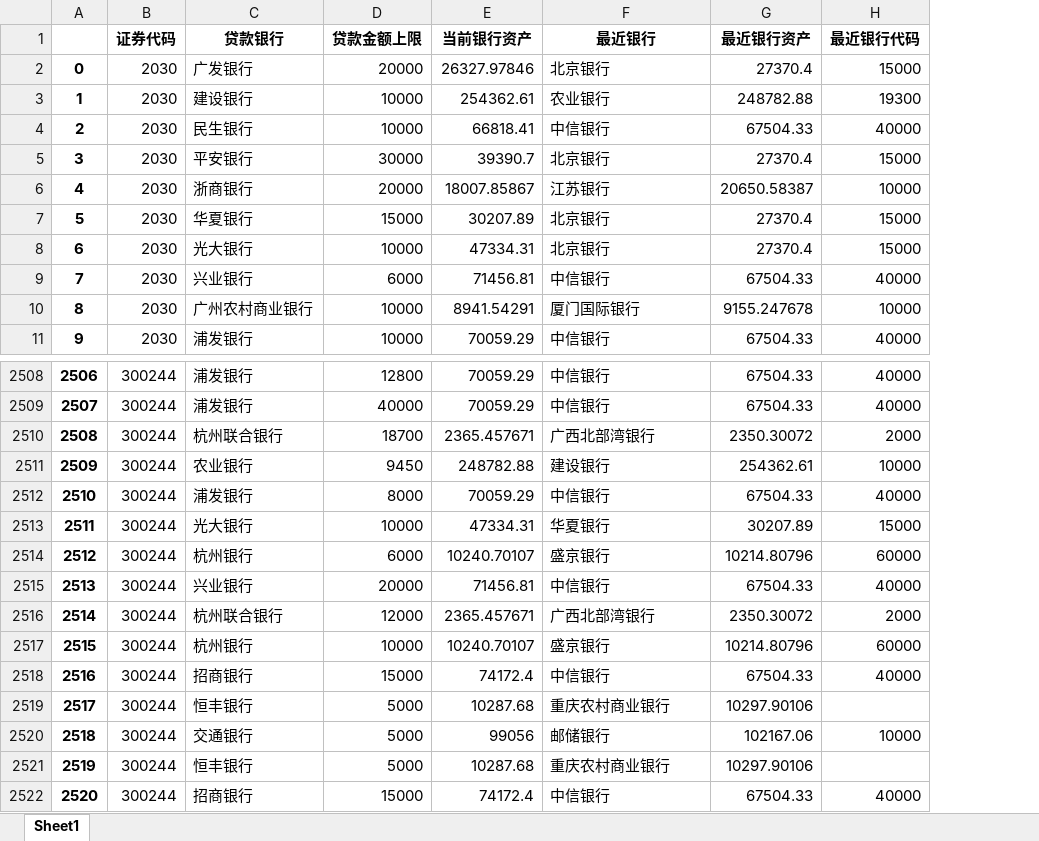
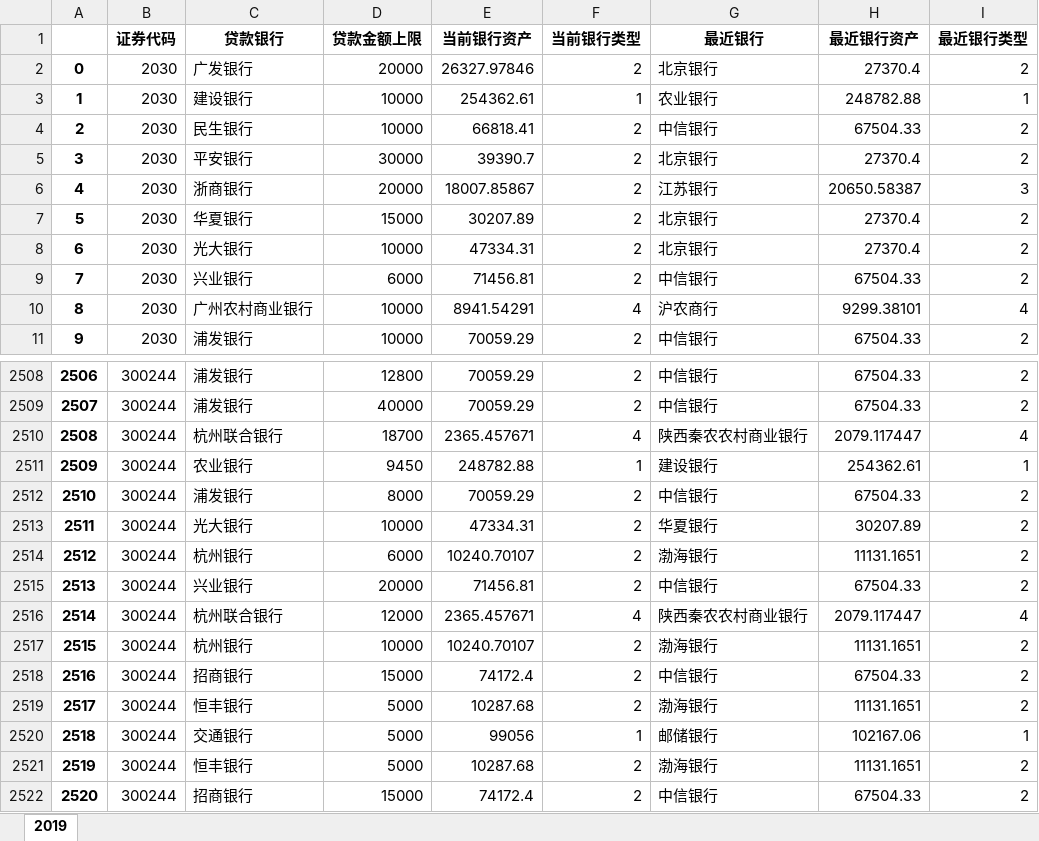
Before and after one commit to chenhaoaixuexi/excel_helper, an Excel workbook: output/2019.xlsx, sheet 2019, drawn as a sheet; only a part is shown, gaps mark what is left out; values as stored, in another font and other column widths than the file's, no borders; removed rows and columns are numbered as before the commit, all else as after; the diff covers the shown part only; the diff names each change by its address in the sheet, - before the commit and + after, or states it on an @@ line.

```diff
--- a/output/2019.xlsx (sheet 2019)
+++ b/output/2019.xlsx (sheet 2019)
-sheet tab: Sheet1
+sheet tab: 2019
+column F (当前银行类型), rows 2-11: 2 | 1 | 2 | 2 | 2 | 2 | 2 | 2 | 4 | 2; rows 2508-2522: 2 | 2 | 4 | 1 | 2 | 2 | 2 | 2 | 4 | 2 | 2 | 2 | 1 | 2 | 2
-column H (最近银行代码), rows 2-11: 15000 | 19300 | 40000 | 15000 | 10000 | 15000 | 15000 | 40000 | 10000 | 40000; rows 2508-2522: 40000 | 40000 | 2000 | 10000 | 40000 | 15000 | 60000 | 40000 | 2000 | 60000 | 40000 |  | 10000 |  | 40000
+column I (最近银行类型), rows 2-11: 2 | 1 | 2 | 2 | 3 | 2 | 2 | 2 | 4 | 2; rows 2508-2522: 2 | 2 | 4 | 1 | 2 | 2 | 2 | 2 | 4 | 2 | 2 | 2 | 1 | 2 | 2
-G10 (最近银行): 厦门国际银行
+G10 (最近银行): 沪农商行
-H10 (最近银行资产): 9155.247678
+H10 (最近银行资产): 9299.38101
-G2510 (最近银行): 广西北部湾银行
+G2510 (最近银行): 陕西秦农农村商业银行
-H2510 (最近银行资产): 2350.30072
+H2510 (最近银行资产): 2079.117447
-G2514 (最近银行): 盛京银行
+G2514 (最近银行): 渤海银行
-H2514 (最近银行资产): 10214.80796
+H2514 (最近银行资产): 11131.1651
-G2516 (最近银行): 广西北部湾银行
+G2516 (最近银行): 陕西秦农农村商业银行
-H2516 (最近银行资产): 2350.30072
+H2516 (最近银行资产): 2079.117447
-G2517 (最近银行): 盛京银行
+G2517 (最近银行): 渤海银行
-H2517 (最近银行资产): 10214.80796
+H2517 (最近银行资产): 11131.1651
-G2519 (最近银行): 重庆农村商业银行
+G2519 (最近银行): 渤海银行
-H2519 (最近银行资产): 10297.90106
+H2519 (最近银行资产): 11131.1651
-G2521 (最近银行): 重庆农村商业银行
+G2521 (最近银行): 渤海银行
-H2521 (最近银行资产): 10297.90106
+H2521 (最近银行资产): 11131.1651
```
Also changed, not shown: 1 added row and 288 edited cells elsewhere in this sheet, output/2017.xlsx, output/2018.xlsx, 19 other files.
